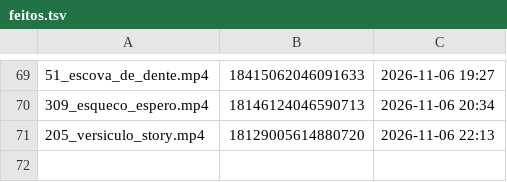
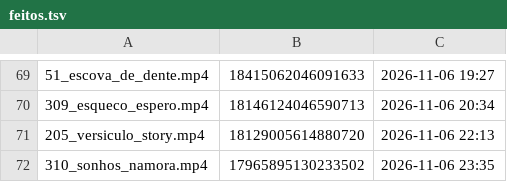
Before and after one commit to brindoapp/reels-teste, a TSV file: contas/leeleo/feitos.tsv, drawn as a sheet; only a part is shown, gaps mark what is left out.

Commit message:
postado 2026-11-06_2335

```diff
--- a/contas/leeleo/feitos.tsv
+++ b/contas/leeleo/feitos.tsv
@@ -71 +71,2 @@
 205_versiculo_story.mp4	18129005614880720	2026-11-06 22:13
+310_sonhos_namora.mp4	17965895130233502	2026-11-06 23:35
```
